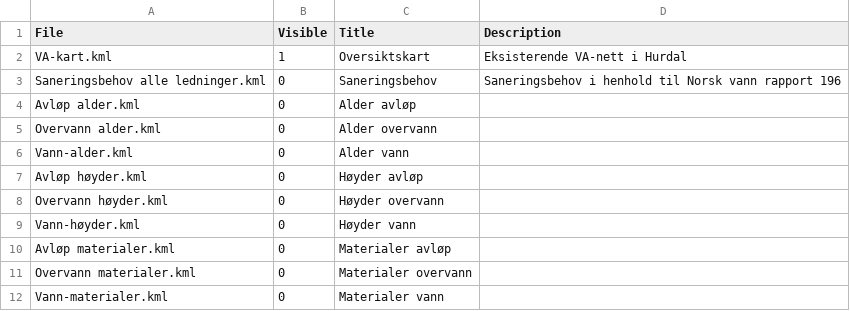
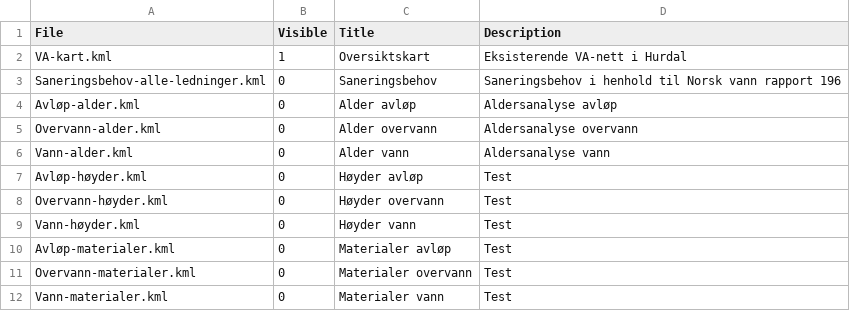
Before and after one commit to hansmei/DiVA-maps, a CSV file: Hurdal/index.csv, drawn as a sheet.

```diff
--- a/Hurdal/index.csv
+++ b/Hurdal/index.csv
@@ -2,11 +2,11 @@ File,Visible,Title,Description
 VA-kart.kml,1,Oversiktskart,Eksisterende VA-nett i Hurdal
-Saneringsbehov alle ledninger.kml,0,Saneringsbehov,Saneringsbehov i henhold til Norsk vann rapport 196
-Avløp alder.kml,0,Alder avløp,
-Overvann alder.kml,0,Alder overvann,
-Vann-alder.kml,0,Alder vann,
-Avløp høyder.kml,0,Høyder avløp,
-Overvann høyder.kml,0,Høyder overvann,
-Vann-høyder.kml,0,Høyder vann,
-Avløp materialer.kml,0,Materialer avløp,
-Overvann materialer.kml,0,Materialer overvann,
-Vann-materialer.kml,0,Materialer vann,
+Saneringsbehov-alle-ledninger.kml,0,Saneringsbehov,Saneringsbehov i henhold til Norsk vann rapport 196
+Avløp-alder.kml,0,Alder avløp,Aldersanalyse avløp
+Overvann-alder.kml,0,Alder overvann,Aldersanalyse overvann
+Vann-alder.kml,0,Alder vann,Aldersanalyse vann
+Avløp-høyder.kml,0,Høyder avløp,Test
+Overvann-høyder.kml,0,Høyder overvann,Test
+Vann-høyder.kml,0,Høyder vann,Test
+Avløp-materialer.kml,0,Materialer avløp,Test
+Overvann-materialer.kml,0,Materialer overvann,Test
+Vann-materialer.kml,0,Materialer vann,Test
```
Also changed, not shown: 11 other files.
